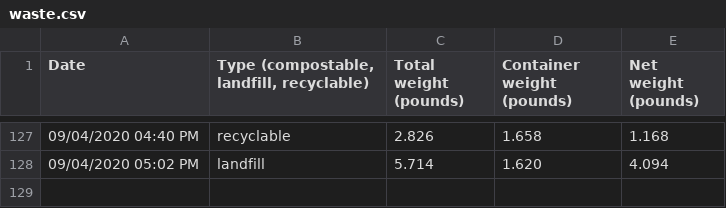
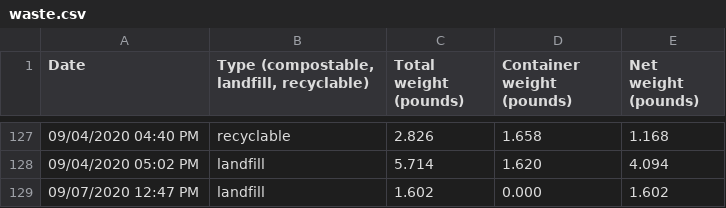
Before and after one commit to markoleszczak/markoleszczak.com, a CSV file: data/waste.csv, drawn as a sheet; only a part is shown, gaps mark what is left out; the diff names each change by its address in the sheet, - before the commit and + after, or states it on an @@ line.

Commit message:
Update waste.csv

```diff
--- a/data/waste.csv
+++ b/data/waste.csv
+row 129: 09/07/2020 12:47 PM | landfill | 1.602 | 0.000 | 1.602
```
